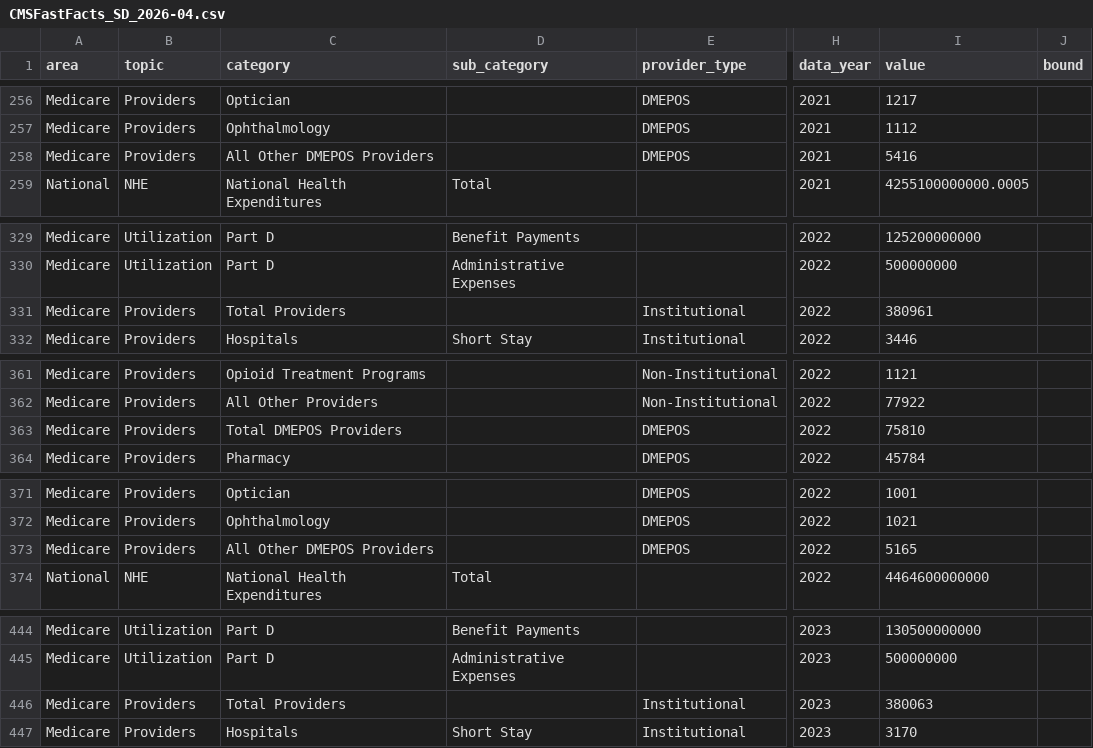
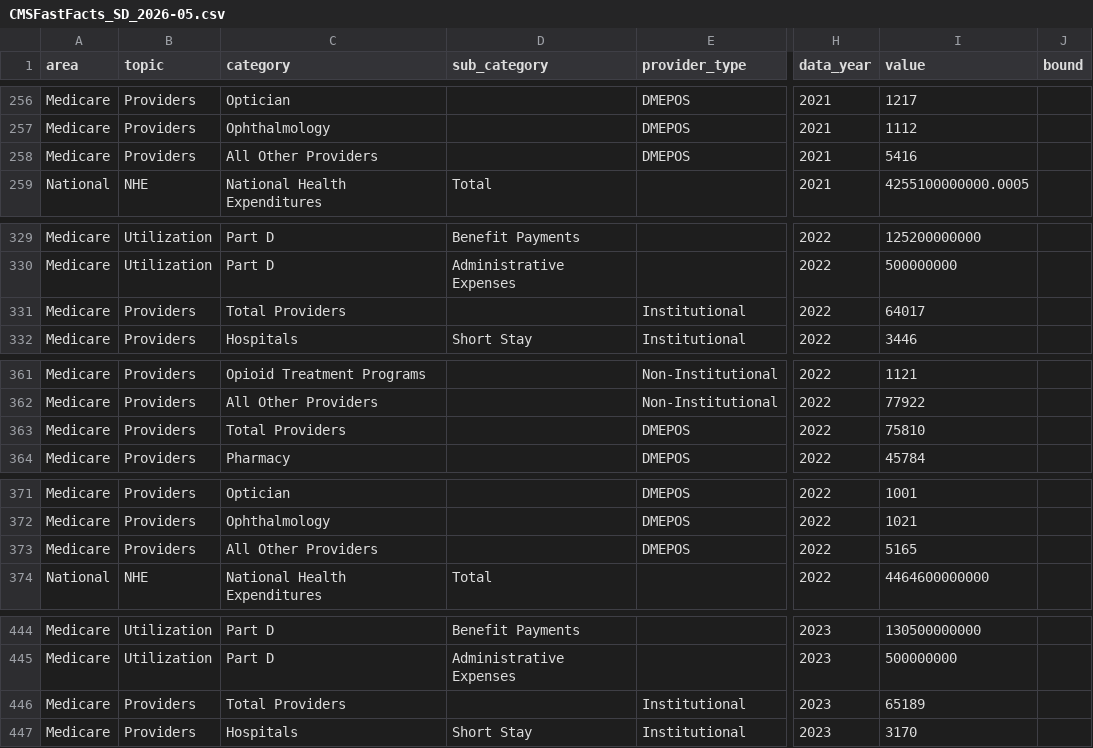
Before and after one commit to DSACMS/fast-facts-2.0, a CSV file: Dataout/CMSFastFacts_SD_2026-05.csv (was Dataout/CMSFastFacts_SD_2026-04.csv), drawn as a sheet; only a part is shown, gaps mark what is left out; the diff covers the shown part only; the diff names each change by its address in the sheet, - before the commit and + after, or states it on an @@ line.

```diff
--- a/Dataout/CMSFastFacts_SD_2026-04.csv
+++ b/Dataout/CMSFastFacts_SD_2026-05.csv
-C258 (category): All Other DMEPOS Providers
+C258 (category): All Other Providers
-I331 (value): 380961
+I331 (value): 64017
-C363 (category): Total DMEPOS Providers
+C363 (category): Total Providers
-C373 (category): All Other DMEPOS Providers
+C373 (category): All Other Providers
-I446 (value): 380063
+I446 (value): 65189
```
Also changed, not shown: 20 edited cells elsewhere in this file, 2 other files.
